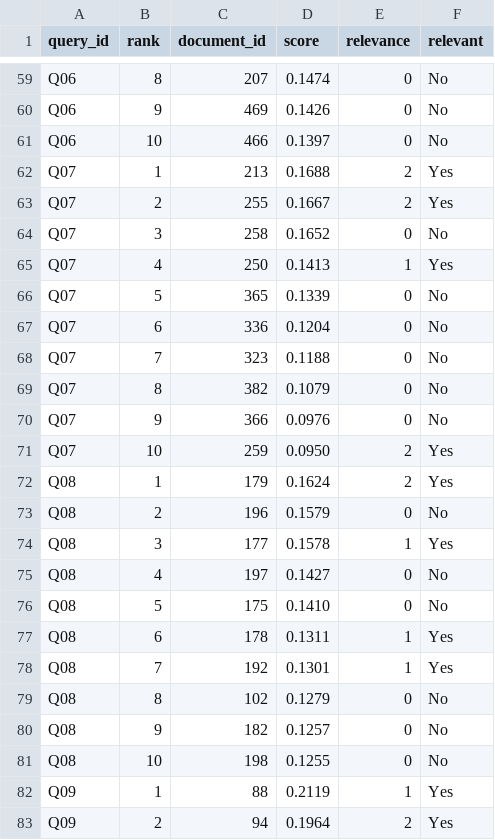
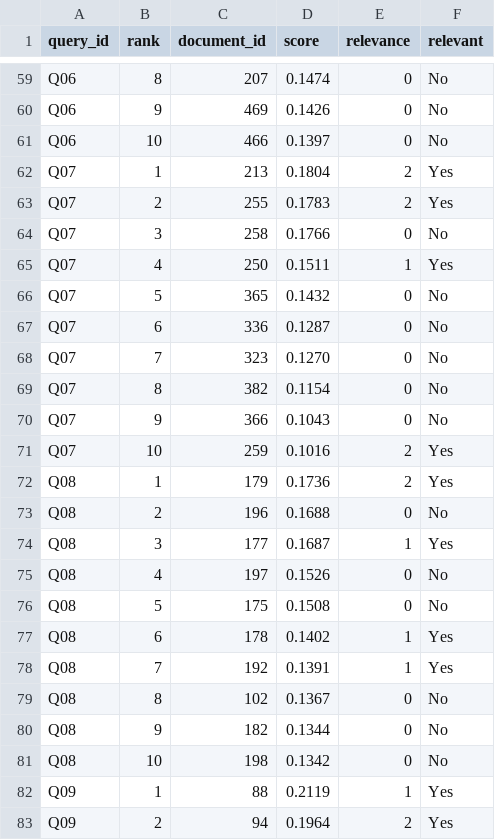
Before and after one commit to keincarrillo/LiteratureRetrieval, a TSV file: results/benchmark/combined_view_frequency_unigram.tsv, drawn as a sheet; only a part is shown, gaps mark what is left out; the diff covers the shown part only.

```diff
--- a/results/benchmark/combined_view_frequency_unigram.tsv
+++ b/results/benchmark/combined_view_frequency_unigram.tsv
@@ -61,22 +61,22 @@ Q06	9	469	0.1426	0	No
 Q06	10	466	0.1397	0	No
-Q07	1	213	0.1688	2	Yes
-Q07	2	255	0.1667	2	Yes
-Q07	3	258	0.1652	0	No
-Q07	4	250	0.1413	1	Yes
-Q07	5	365	0.1339	0	No
-Q07	6	336	0.1204	0	No
-Q07	7	323	0.1188	0	No
-Q07	8	382	0.1079	0	No
-Q07	9	366	0.0976	0	No
-Q07	10	259	0.0950	2	Yes
-Q08	1	179	0.1624	2	Yes
-Q08	2	196	0.1579	0	No
-Q08	3	177	0.1578	1	Yes
-Q08	4	197	0.1427	0	No
-Q08	5	175	0.1410	0	No
-Q08	6	178	0.1311	1	Yes
-Q08	7	192	0.1301	1	Yes
-Q08	8	102	0.1279	0	No
-Q08	9	182	0.1257	0	No
-Q08	10	198	0.1255	0	No
+Q07	1	213	0.1804	2	Yes
+Q07	2	255	0.1783	2	Yes
+Q07	3	258	0.1766	0	No
+Q07	4	250	0.1511	1	Yes
+Q07	5	365	0.1432	0	No
+Q07	6	336	0.1287	0	No
+Q07	7	323	0.1270	0	No
+Q07	8	382	0.1154	0	No
+Q07	9	366	0.1043	0	No
+Q07	10	259	0.1016	2	Yes
+Q08	1	179	0.1736	2	Yes
+Q08	2	196	0.1688	0	No
+Q08	3	177	0.1687	1	Yes
+Q08	4	197	0.1526	0	No
+Q08	5	175	0.1508	0	No
+Q08	6	178	0.1402	1	Yes
+Q08	7	192	0.1391	1	Yes
+Q08	8	102	0.1367	0	No
+Q08	9	182	0.1344	0	No
+Q08	10	198	0.1342	0	No
 Q09	1	88	0.2119	1	Yes
```
Also changed, not shown: 16 edited cells elsewhere in this file, results/benchmark/combined_view_binary_unigram.tsv, results/benchmark/metrics_by_config.tsv, 9 other files.
